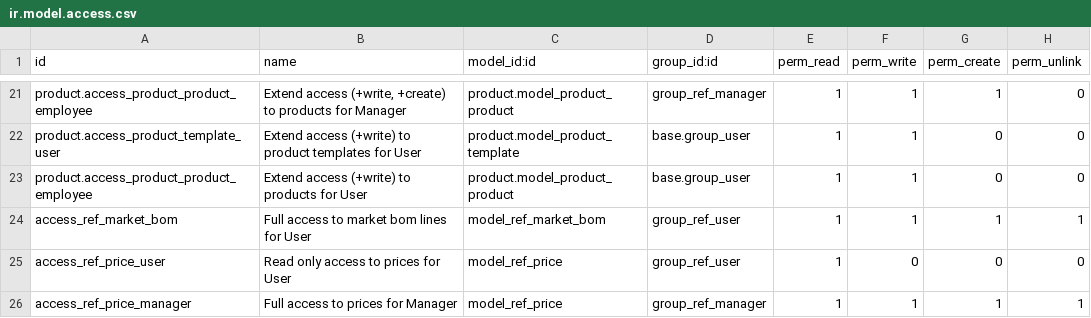
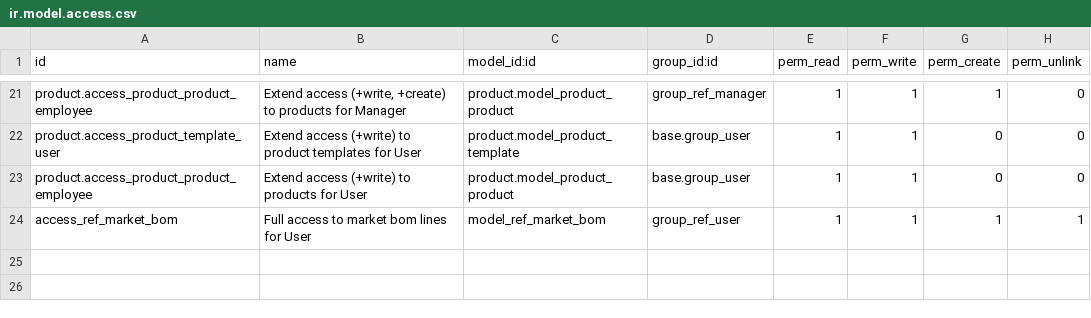
Before and after one commit to decgroupe/odoo-addons-dec, a CSV file: product_reference/security/ir.model.access.csv, drawn as a sheet; only a part is shown, gaps mark what is left out; the diff names each change by its address in the sheet, - before the commit and + after, or states it on an @@ line.

Commit message:
Removed references to ref_price mode (moved to its own module)

```diff
--- a/product_reference/security/ir.model.access.csv
+++ b/product_reference/security/ir.model.access.csv
-row 25: access_ref_price_user | Read only access to prices for User | model_ref_price | group_ref_user | 1 | 0 | 0 | 0
-row 26: access_ref_price_manager | Full access to prices for Manager | model_ref_price | group_ref_manager | 1 | 1 | 1 | 1
```
